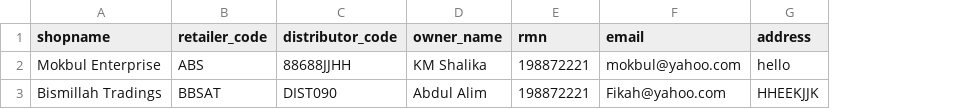
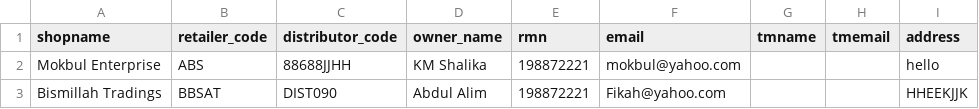
Before and after one commit to viparvez/marico-sells, a CSV file: public/samples/retailer.csv, drawn as a sheet; the diff names each change by its address in the sheet, - before the commit and + after, or states it on an @@ line.

Commit message:
Added Report Email Script
Added Report Email Script

```diff
--- a/public/samples/retailer.csv
+++ b/public/samples/retailer.csv
+column G (tmname), empty
+column H (tmemail), empty
```
Also changed, not shown: 30 other files.
